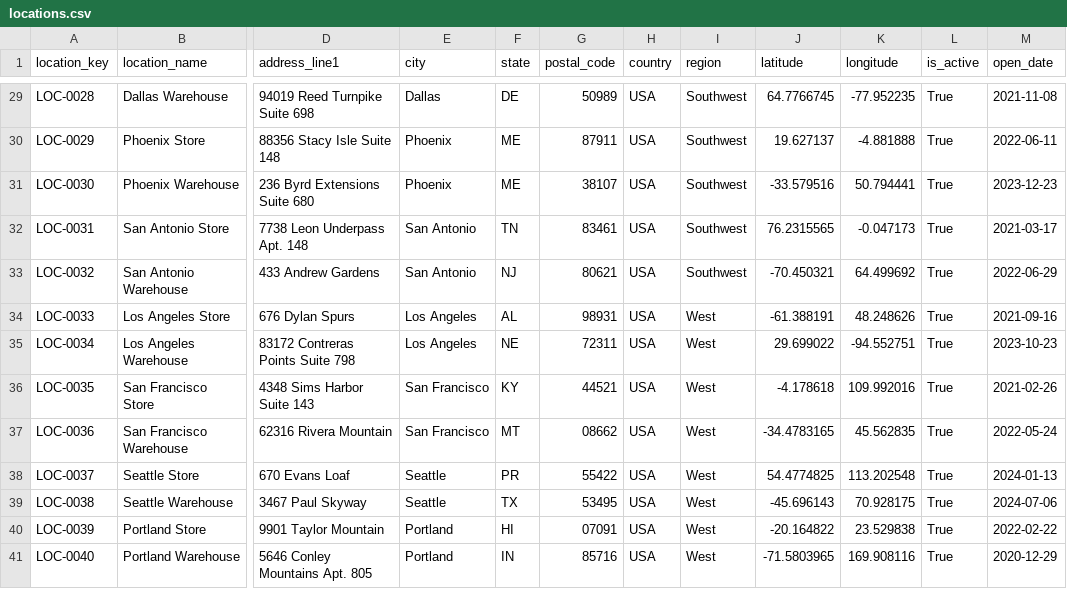
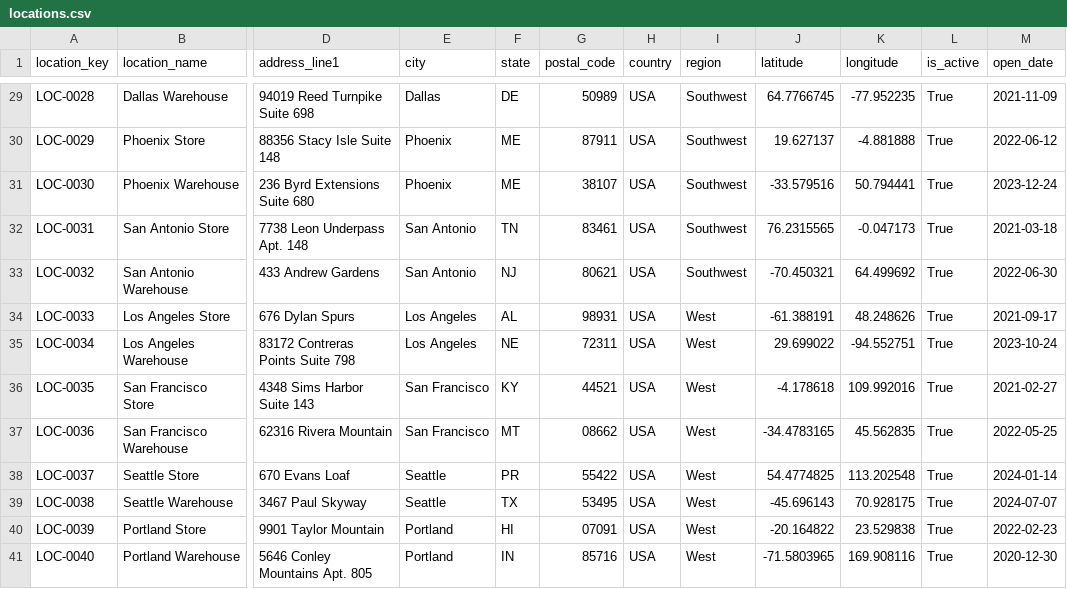
Before and after one commit to awright3478/EcommerceAnalyticsProject, a CSV file: data/raw/locations.csv, drawn as a sheet; only a part is shown, gaps mark what is left out; the diff covers the shown part only; the diff names each change by its address in the sheet, - before the commit and + after, or states it on an @@ line.

```diff
--- a/data/raw/locations.csv
+++ b/data/raw/locations.csv
-M29 (open_date): 2021-11-08
+M29 (open_date): 2021-11-09
-M30 (open_date): 2022-06-11
+M30 (open_date): 2022-06-12
-M31 (open_date): 2023-12-23
+M31 (open_date): 2023-12-24
-M32 (open_date): 2021-03-17
+M32 (open_date): 2021-03-18
-M33 (open_date): 2022-06-29
+M33 (open_date): 2022-06-30
-M34 (open_date): 2021-09-16
+M34 (open_date): 2021-09-17
-M35 (open_date): 2023-10-23
+M35 (open_date): 2023-10-24
-M36 (open_date): 2021-02-26
+M36 (open_date): 2021-02-27
-M37 (open_date): 2022-05-24
+M37 (open_date): 2022-05-25
-M38 (open_date): 2024-01-13
+M38 (open_date): 2024-01-14
-M39 (open_date): 2024-07-06
+M39 (open_date): 2024-07-07
-M40 (open_date): 2022-02-22
+M40 (open_date): 2022-02-23
-M41 (open_date): 2020-12-29
+M41 (open_date): 2020-12-30
```
Also changed, not shown: 27 edited cells elsewhere in this file, data/raw/customers.csv, 9 other files.
